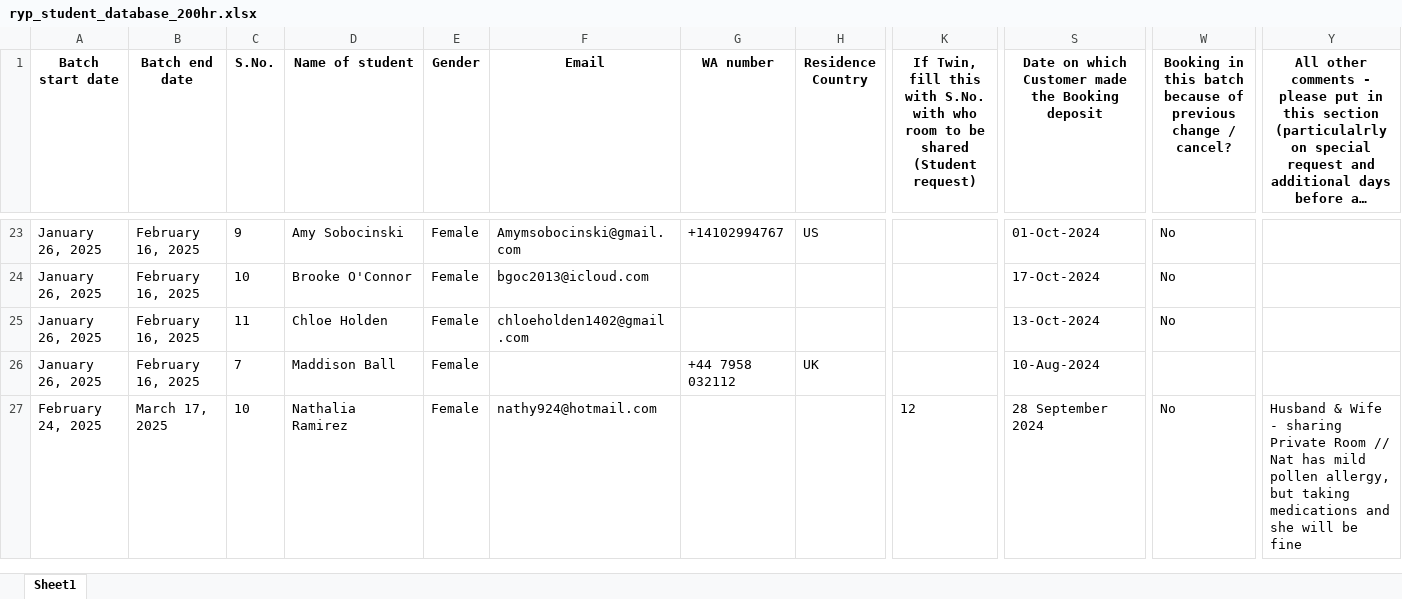
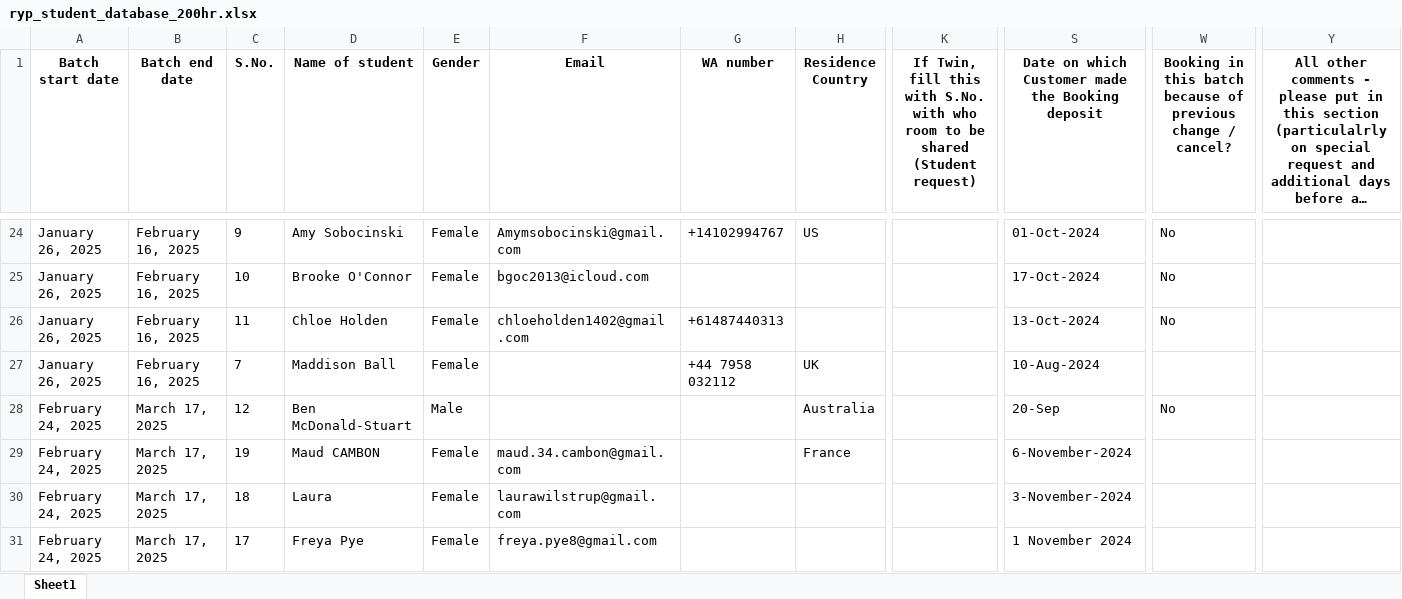
Before and after one commit to antoniusawe/sales-report, an Excel workbook: RYP data/ryp_student_database_200hr.xlsx, sheet Sheet1, drawn as a sheet; only a part is shown, gaps mark what is left out; long unchanged cells end in …; values as stored, in another font and other column widths than the file's, no borders; addresses are those after the commit; rows hold the shown columns only; the diff covers the shown part only; the diff names each change by its address in the sheet, - before the commit and + after, or states it on an @@ line.

Commit message:
Update RYP data/ryp_student_database_200hr.xlsx

```diff
--- a/RYP data/ryp_student_database_200hr.xlsx (sheet Sheet1)
+++ b/RYP data/ryp_student_database_200hr.xlsx (sheet Sheet1)
-G26 (WA number): (empty)
+G26 (WA number): +61487440313
@@ row 32 moved to row 28: February 24, 2025 @@
+row 29: February 24, 2025 | March 17, 2025 | 19 | Maud CAMBON | Female | maud.34.cambon@gmail.com |  | France |  | 6-November-2024
+row 30: February 24, 2025 | March 17, 2025 | 18 | Laura | Female | laurawilstrup@gmail.com |  |  |  | 3-November-2024
-C31 (S.No.): 10
+C31 (S.No.): 17
-D31 (Name of student): Nathalia Ramirez
+D31 (Name of student): Freya Pye
-F31 (Email): nathy924@hotmail.com
+F31 (Email): freya.pye8@gmail.com
-K31: 12
+K31: (empty)
-S31: 28 September 2024
+S31: 1 November 2024
-W31: No
+W31: (empty)
-Y31: Husband & Wife - sharing Private Room // Nat has mild pollen allergy, but taking medications and she will be fine
+Y31: (empty)
```
Also changed, not shown: 4 added rows, 2 removed rows, 9 moved rows and 32 edited cells elsewhere in this sheet.
